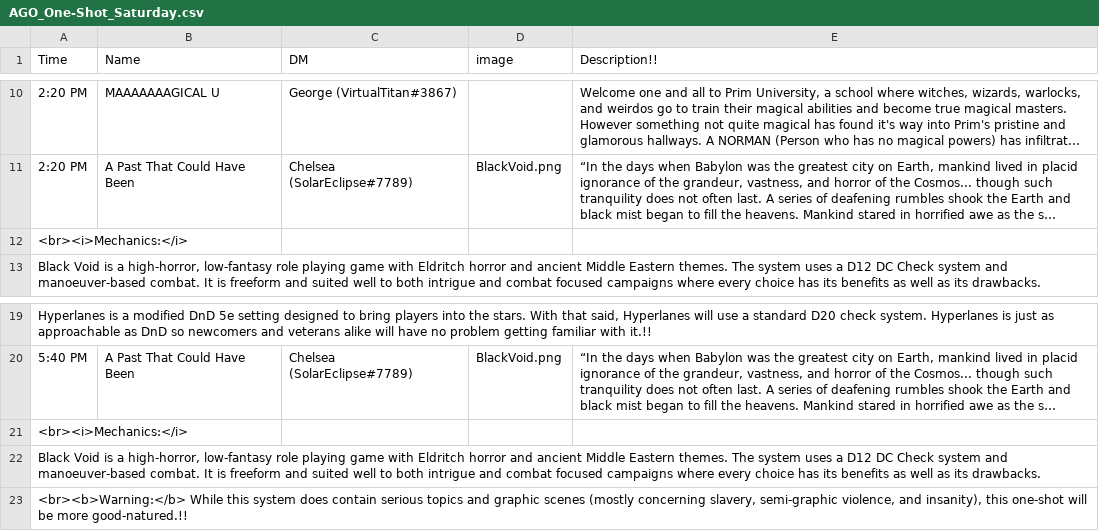
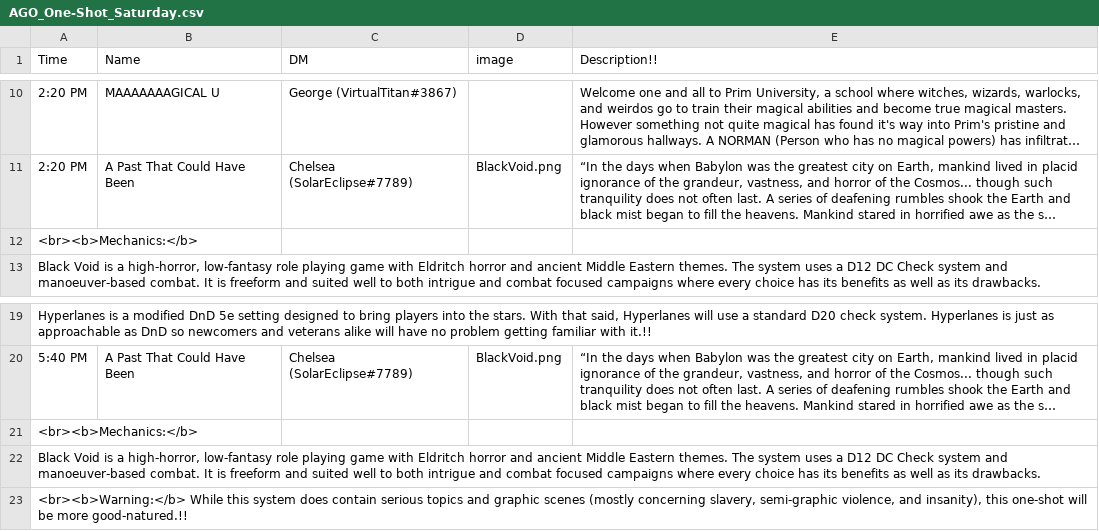
Before and after one commit to das446/DndSignUp, a CSV file: AGO_One-Shot_Saturday.csv, drawn as a sheet; only a part is shown, gaps mark what is left out; long unchanged cells end in …; the diff names each change by its address in the sheet, - before the commit and + after, or states it on an @@ line.

Commit message:
updated csv again

```diff
--- a/AGO_One-Shot_Saturday.csv
+++ b/AGO_One-Shot_Saturday.csv
-A12 (Time): <br><i>Mechanics:</i>
+A12 (Time): <br><b>Mechanics:</b>
-A21 (Time): <br><i>Mechanics:</i>
+A21 (Time): <br><b>Mechanics:</b>
```
